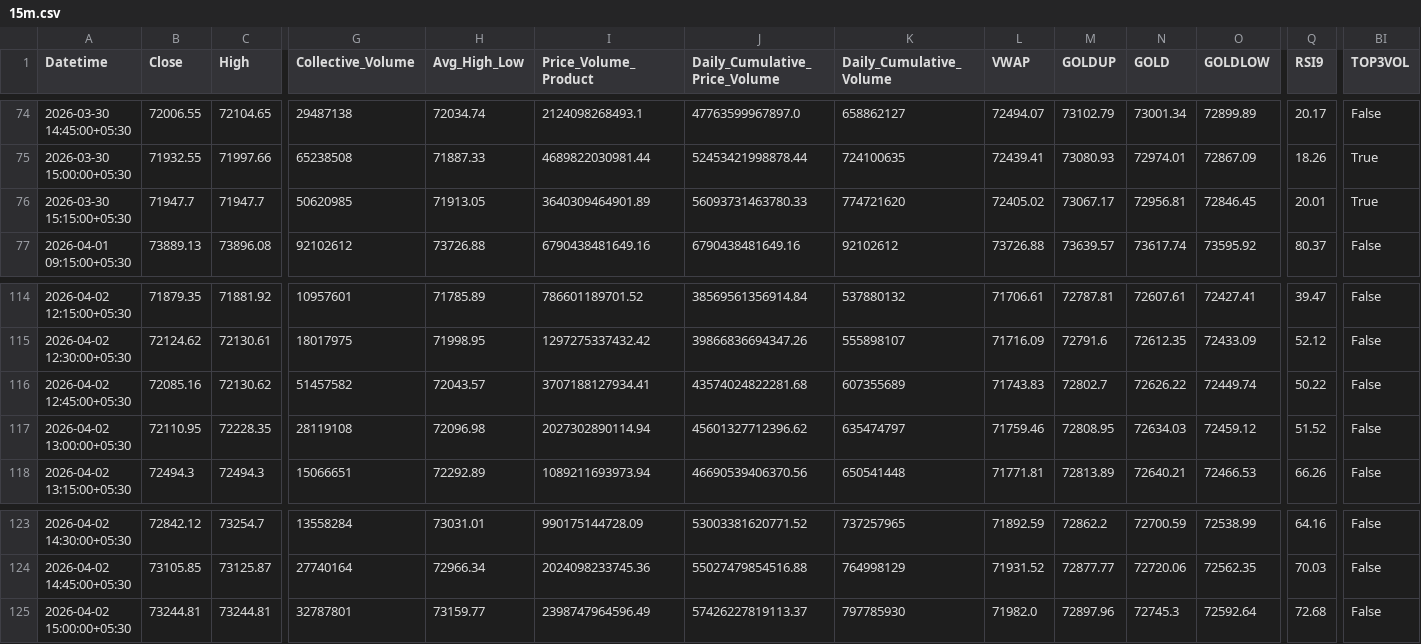
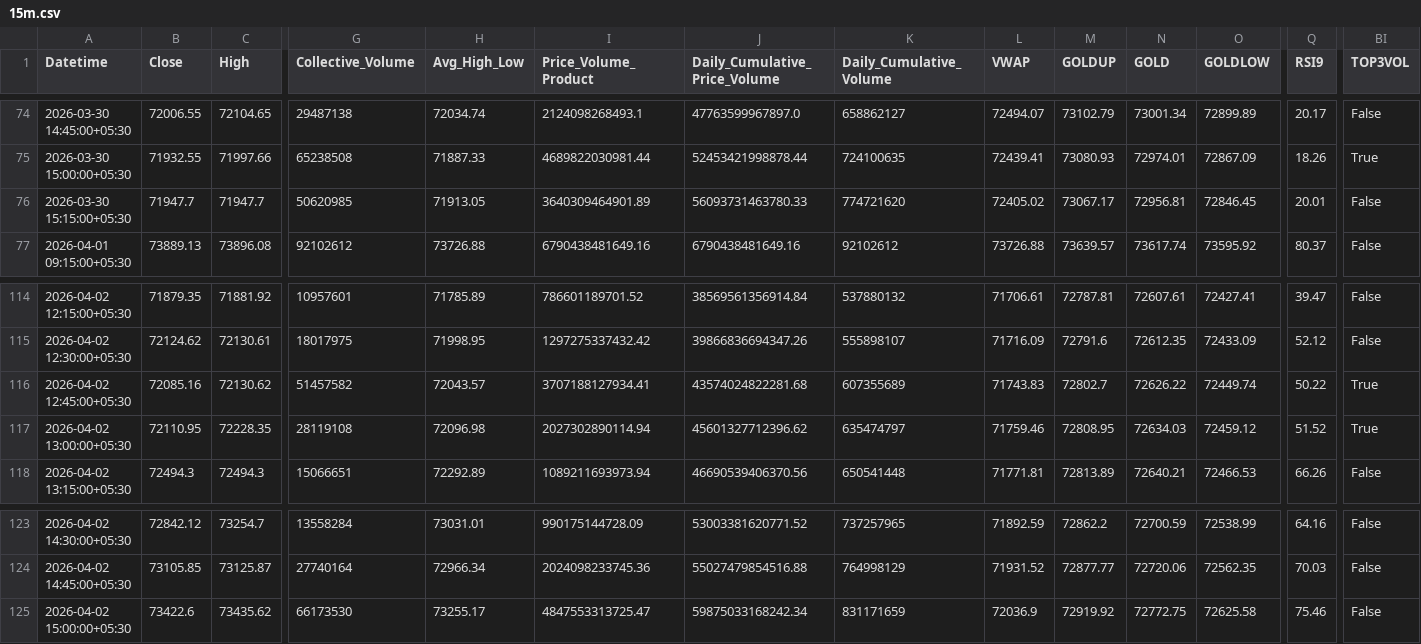
Before and after one commit to rahuljoshin/TradingBOT, a CSV file: 15m.csv, drawn as a sheet; only a part is shown, gaps mark what is left out; the diff covers the shown part only; the diff names each change by its address in the sheet, - before the commit and + after, or states it on an @@ line.

```diff
--- a/15m.csv
+++ b/15m.csv
-BI76 (TOP3VOL): True
+BI76 (TOP3VOL): False
-BI116:BI117 (TOP3VOL): False
+BI116:BI117 (TOP3VOL): True
-B125 (Close): 73244.81
+B125 (Close): 73422.6
-C125 (High): 73244.81
+C125 (High): 73435.62
-G125 (Collective_Volume): 32787801
+G125 (Collective_Volume): 66173530
-H125 (Avg_High_Low): 73159.77
+H125 (Avg_High_Low): 73255.17
-I125 (Price_Volume_Product): 2398747964596.49
+I125 (Price_Volume_Product): 4847553313725.47
-J125 (Daily_Cumulative_Price_Volume): 57426227819113.37
+J125 (Daily_Cumulative_Price_Volume): 59875033168242.34
-K125 (Daily_Cumulative_Volume): 797785930
+K125 (Daily_Cumulative_Volume): 831171659
-L125 (VWAP): 71982.0
+L125 (VWAP): 72036.9
-M125 (GOLDUP): 72897.96
+M125 (GOLDUP): 72919.92
-N125 (GOLD): 72745.3
+N125 (GOLD): 72772.75
-O125 (GOLDLOW): 72592.64
+O125 (GOLDLOW): 72625.58
-Q125 (RSI9): 72.68
+Q125 (RSI9): 75.46
```
Also changed, not shown: 20 edited cells elsewhere in this file, 1d.csv, 1m.csv, 3 other files.
